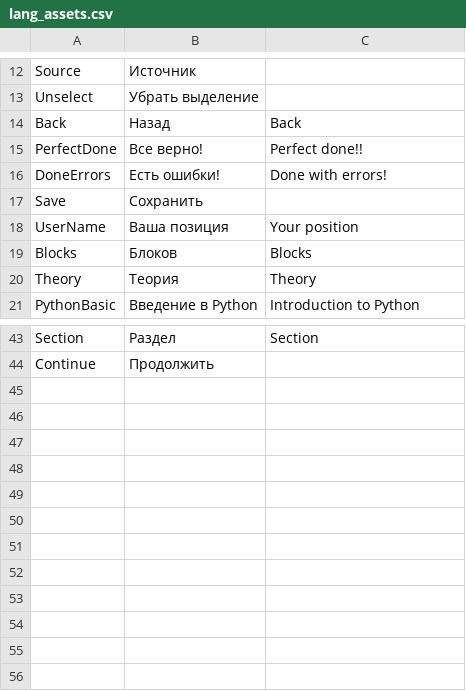
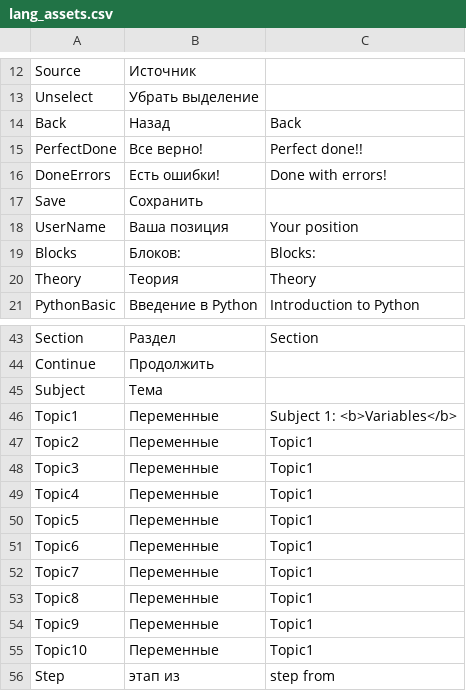
Before and after one commit to xnnn8ns/teachapp, a CSV file: Assets/Resources/lang_assets.csv, drawn as a sheet; only a part is shown, gaps mark what is left out.

```diff
--- a/Assets/Resources/lang_assets.csv
+++ b/Assets/Resources/lang_assets.csv
@@ -18,3 +18,3 @@ Save;Сохранить;
 UserName;Ваша позиция;Your position
-Blocks;Блоков;Blocks
+Blocks;Блоков: ;Blocks:
 Theory;Теория;Theory
@@ -44 +44,13 @@ Section;Раздел;Section
 Continue;Продолжить;
+Subject;Тема;
+Topic1;Переменные;Subject 1: <b>Variables</b>
+Topic2;Переменные;Topic1
+Topic3;Переменные;Topic1
+Topic4;Переменные;Topic1
+Topic5;Переменные;Topic1
+Topic6;Переменные;Topic1
+Topic7;Переменные;Topic1
+Topic8;Переменные;Topic1
+Topic9;Переменные;Topic1
+Topic10;Переменные;Topic1
+Step;этап из;step from
```
Also changed, not shown: 54 other files.
